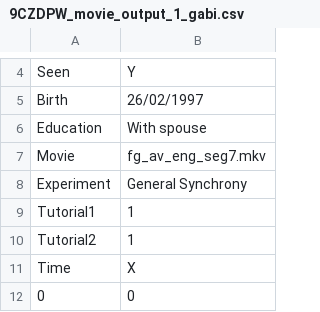
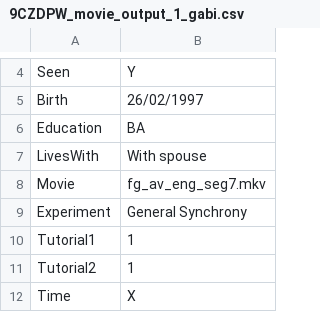
Before and after one commit to ArielBundy/SyncForrestSync, a CSV file: multibuild/v1.2/output/9CZDPW_movie_output_1_gabi.csv, drawn as a sheet; only a part is shown, gaps mark what is left out; the shorter side is filled out with more unchanged rows.

```diff
--- a/multibuild/v1.2/output/9CZDPW_movie_output_1_gabi.csv
+++ b/multibuild/v1.2/output/9CZDPW_movie_output_1_gabi.csv
@@ -5,3 +5,4 @@ Seen,Y
 Birth,26/02/1997
-Education,With spouse
+Education,BA
+LivesWith,With spouse
 Movie,fg_av_eng_seg7.mkv
```
Also changed, not shown: multibuild/v1.2/output/1AXJVJ_movie_output_2_denis.csv, multibuild/v1.2/output/5K7EOU_movie_output_2_gabi.csv, 9 other files.
